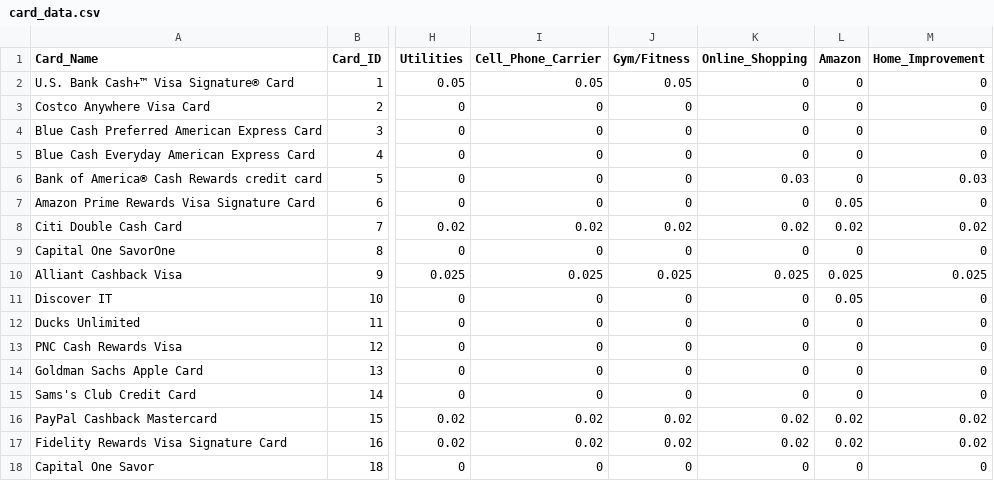
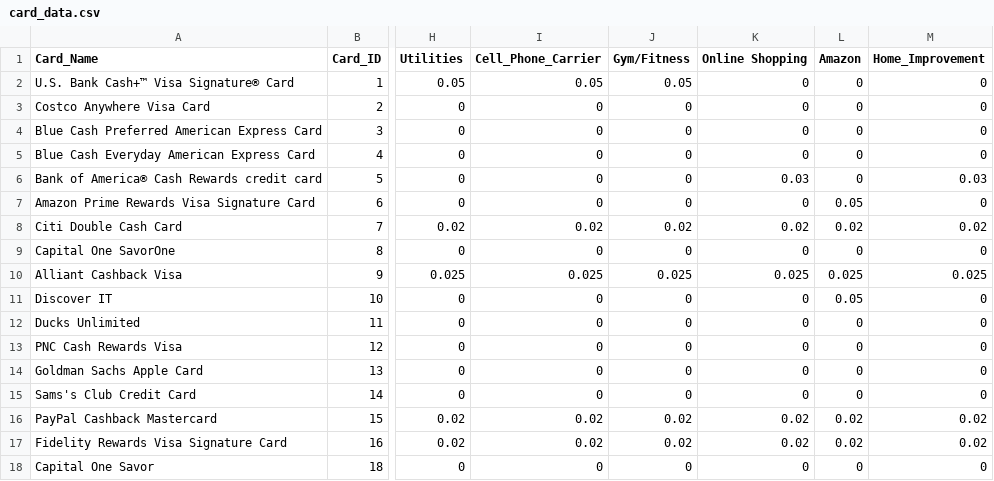
Before and after one commit to mwang29/personal_website, a CSV file: cb/card_data.csv, drawn as a sheet; only a part is shown, gaps mark what is left out; the diff names each change by its address in the sheet, - before the commit and + after, or states it on an @@ line.

Commit message:
changed back card names

```diff
--- a/cb/card_data.csv
+++ b/cb/card_data.csv
-K1: Online_Shopping
+K1: Online Shopping
```
Also changed, not shown: 2 other files.
